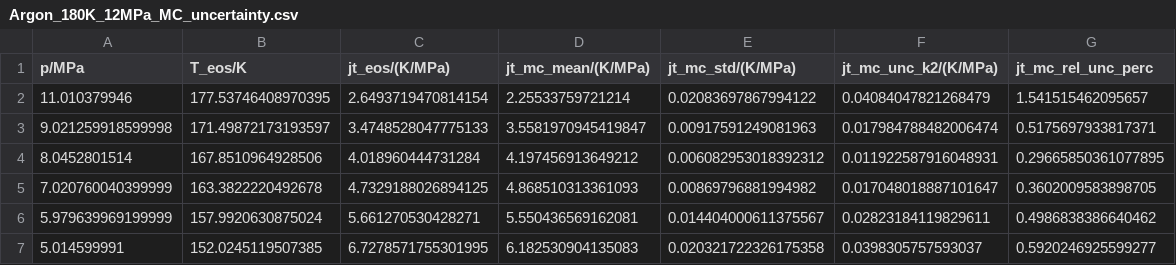
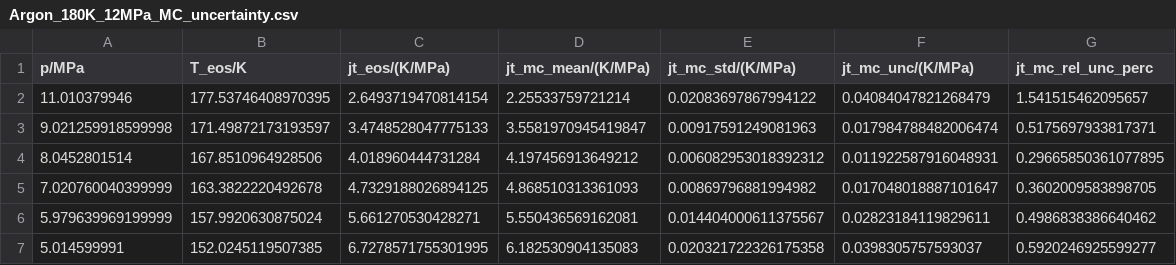
Before and after one commit to jaktk/cryo-jt, a CSV file: data/derived_data/jt_coeffs/Argon_180K_12MPa_MC_uncertainty.csv, drawn as a sheet.

Commit message:
update column names to match k

```diff
--- a/data/derived_data/jt_coeffs/Argon_180K_12MPa_MC_uncertainty.csv
+++ b/data/derived_data/jt_coeffs/Argon_180K_12MPa_MC_uncertainty.csv
@@ -1,2 +1,2 @@
-p/MPa,T_eos/K,jt_eos/(K/MPa),jt_mc_mean/(K/MPa),jt_mc_std/(K/MPa),jt_mc_unc_k2/(K/MPa),jt_mc_rel_unc_perc
+p/MPa,T_eos/K,jt_eos/(K/MPa),jt_mc_mean/(K/MPa),jt_mc_std/(K/MPa),jt_mc_unc/(K/MPa),jt_mc_rel_unc_perc
 11.010379946,177.53746408970395,2.6493719470814154,2.25533759721214,0.02083697867994122,0.04084047821268479,1.541515462095657
```
Also changed, not shown: data/derived_data/jt_coeffs/Argon_180K_5MPa_MC_uncertainty.csv, data/derived_data/jt_coeffs/Helium_141K_10MPa_MC_uncertainty.csv, 20 other files.
